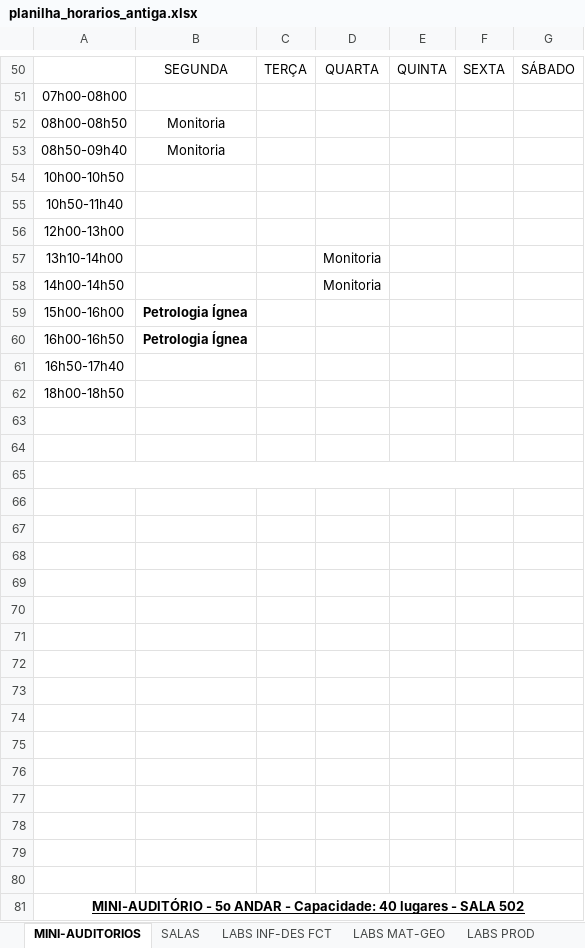
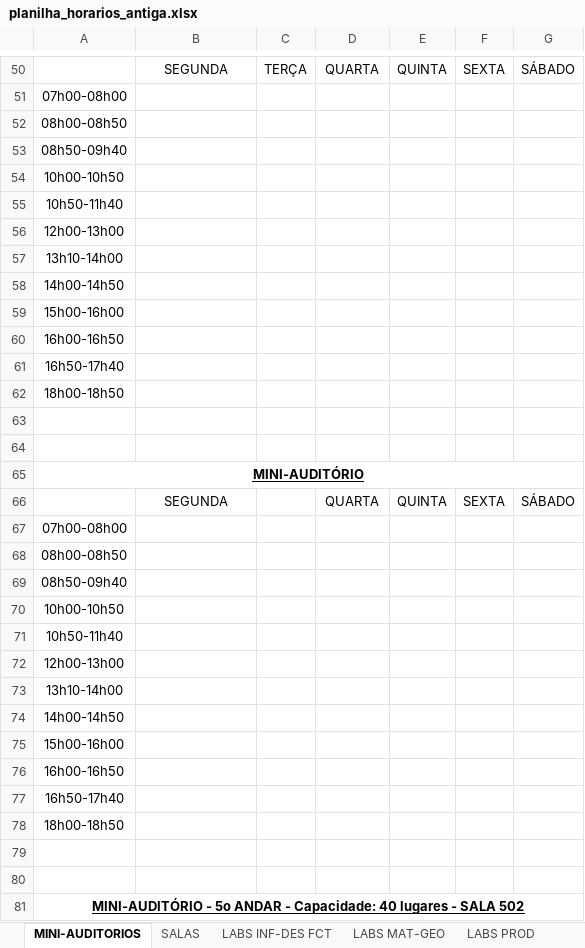
Before and after one commit to ti-fct/horariosFCT, an Excel workbook: utils/planilha_horarios_antiga.xlsx, sheet MINI-AUDITORIOS, drawn as a sheet; only a part is shown, gaps mark what is left out; values as stored, in another font and other column widths than the file's, no borders; charts and pictures not drawn; the diff covers the shown part only; the diff names each change by its address in the sheet, - before the commit and + after, or states it on an @@ line.

```diff
--- a/utils/planilha_horarios_antiga.xlsx (sheet MINI-AUDITORIOS)
+++ b/utils/planilha_horarios_antiga.xlsx (sheet MINI-AUDITORIOS)
-B52:B53: Monitoria
+B52:B53: (empty)
-D57:D58: Monitoria
+D57:D58: (empty)
-B59:B60: Petrologia Ígnea
+B59:B60: (empty)
-A65: (empty)
+A65: MINI-AUDITÓRIO
-row 66: (empty)
+row 66:  | SEGUNDA |  | QUARTA | QUINTA | SEXTA | SÁBADO
-A67: (empty)
+A67: 07h00-08h00
-A68: (empty)
+A68: 08h00-08h50
-A69: (empty)
+A69: 08h50-09h40
-A70: (empty)
+A70: 10h00-10h50
-A71: (empty)
+A71: 10h50-11h40
-A72: (empty)
+A72: 12h00-13h00
-A73: (empty)
+A73: 13h10-14h00
-A74: (empty)
+A74: 14h00-14h50
-A75: (empty)
+A75: 15h00-16h00
-A76: (empty)
+A76: 16h00-16h50
-A77: (empty)
+A77: 16h50-17h40
-A78: (empty)
+A78: 18h00-18h50
```
Also changed, not shown: 10 added rows, 10 removed rows and 20 edited cells elsewhere in this sheet, sheet SALAS, sheet LABS INF-DES FCT, sheet LABS MAT-GEO, sheet LABS TRANSP, sheet LABS PROD, 5 other files.
